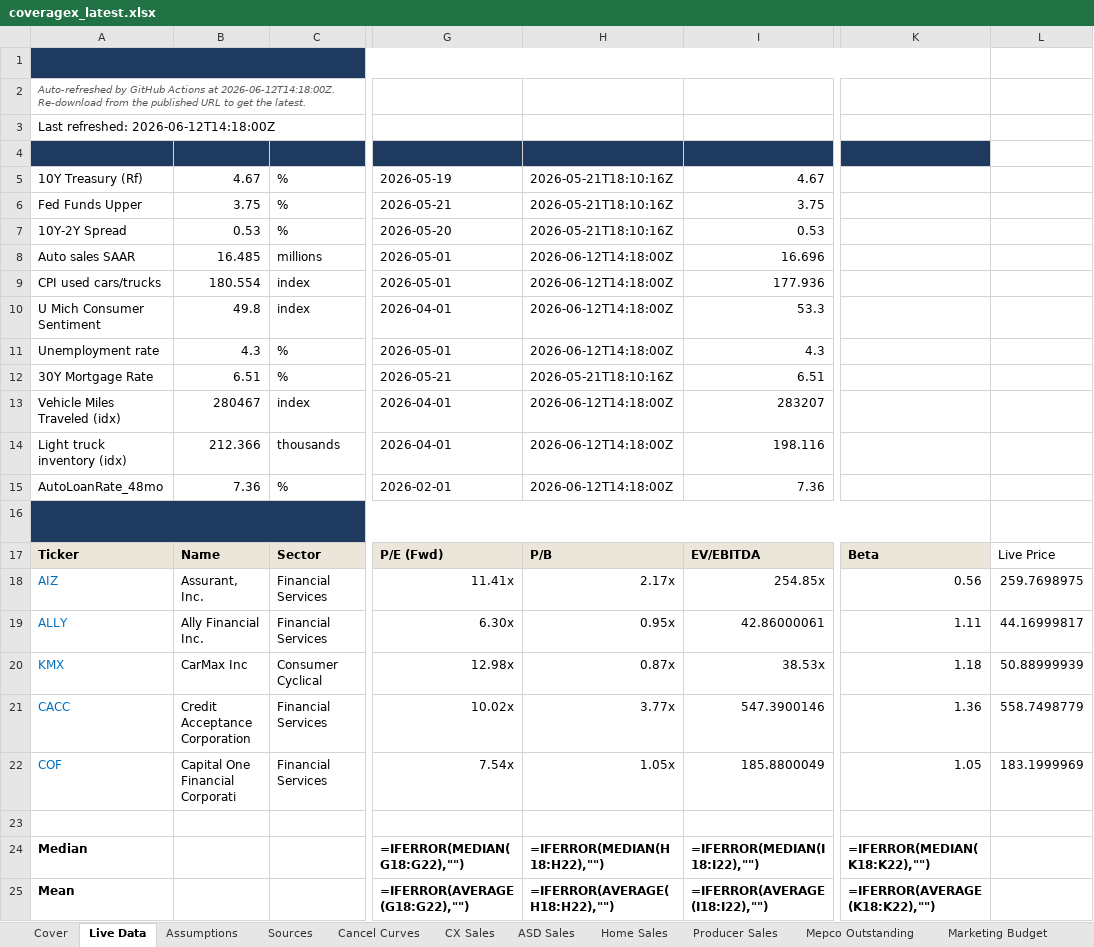
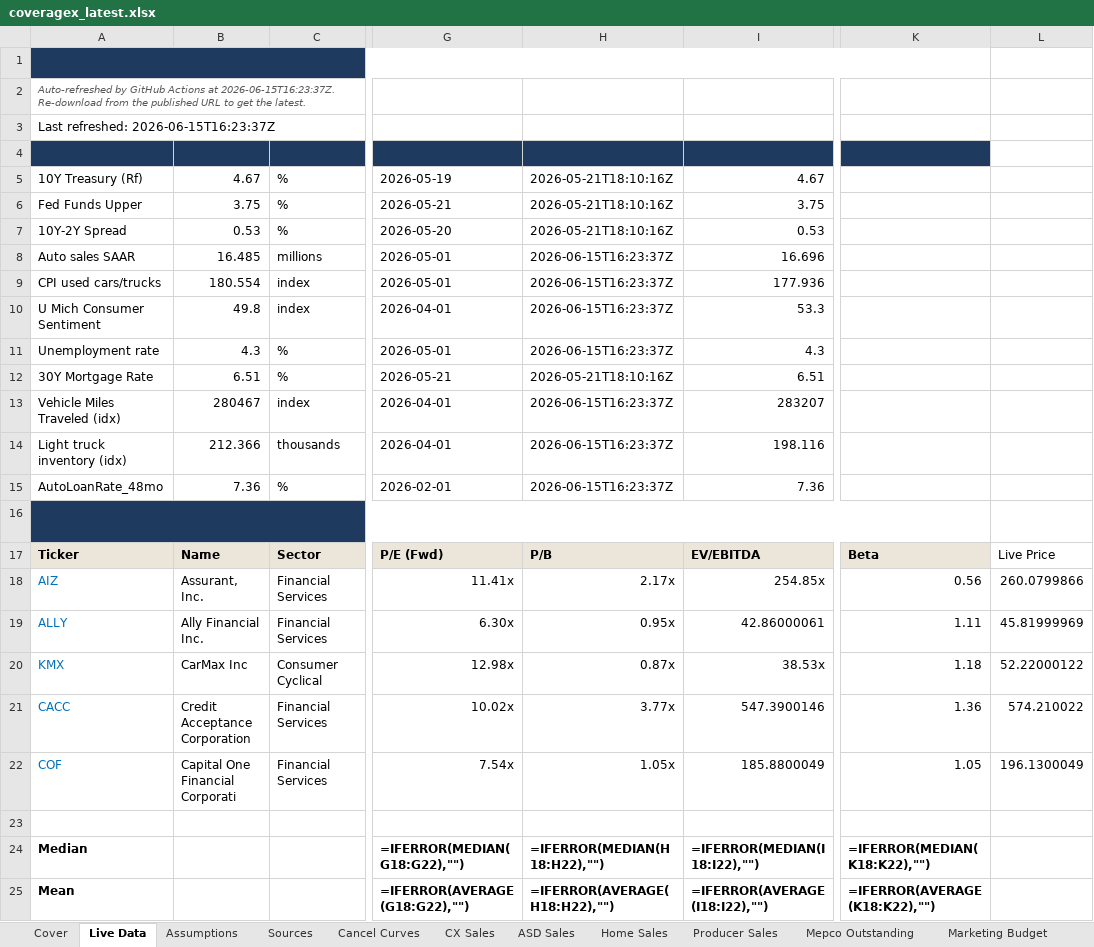
Before and after one commit to BodeBoyer/live-data, an Excel workbook: data/coveragex/coveragex_latest.xlsx, sheet Live Data, drawn as a sheet; only a part is shown, gaps mark what is left out; values as stored, in another font and other column widths than the file's, no borders; formulas without a stored value are shown as written; the diff names each change by its address in the sheet, - before the commit and + after, or states it on an @@ line.

```diff
--- a/data/coveragex/coveragex_latest.xlsx (sheet Live Data)
+++ b/data/coveragex/coveragex_latest.xlsx (sheet Live Data)
-A2 (Metric): …Actions at 2026-06-12T14:18:00Z. Re-download from…
+A2 (Metric): …Actions at 2026-06-15T16:23:37Z. Re-download from…
-A3 (Metric): Last refreshed: 2026-06-12T14:18:00Z
+A3 (Metric): Last refreshed: 2026-06-15T16:23:37Z
-H8:H11 (Refreshed): 2026-06-12T14:18:00Z
+H8:H11 (Refreshed): 2026-06-15T16:23:37Z
-H13:H15 (Refreshed): 2026-06-12T14:18:00Z
+H13:H15 (Refreshed): 2026-06-15T16:23:37Z
-L18: 259.7698975
+L18: 260.0799866
-L19: 44.16999817
+L19: 45.81999969
-L20: 50.88999939
+L20: 52.22000122
-L21: 558.7498779
+L21: 574.210022
-L22: 183.1999969
+L22: 196.1300049
```
Also changed, not shown: 4 other files.
